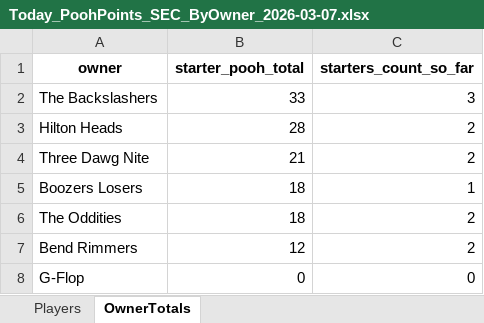
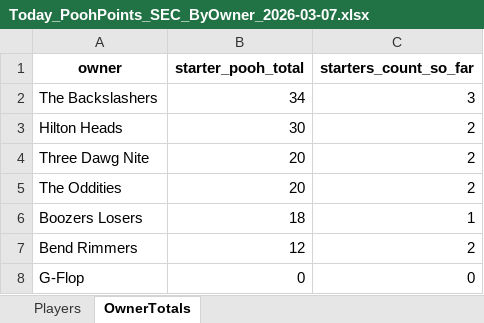
Before and after one commit to hal9000moncrief-dotcom/Pooh-League, an Excel workbook: docs/Today_PoohPoints_SEC_ByOwner_2026-03-07.xlsx, sheet OwnerTotals, drawn as a sheet; values as stored, in another font and other column widths than the file's, no borders; removed rows and columns are numbered as before the commit, all else as after; the diff names each change by its address in the sheet, - before the commit and + after, or states it on an @@ line.

Commit message:
Pooh Points: normal 20260307

```diff
--- a/docs/Today_PoohPoints_SEC_ByOwner_2026-03-07.xlsx (sheet OwnerTotals)
+++ b/docs/Today_PoohPoints_SEC_ByOwner_2026-03-07.xlsx (sheet OwnerTotals)
-B2 (starter_pooh_total): 33
+B2 (starter_pooh_total): 34
-B3 (starter_pooh_total): 28
+B3 (starter_pooh_total): 30
-B4 (starter_pooh_total): 21
+B4 (starter_pooh_total): 20
+row 5: The Oddities | 20 | 2
-row 6: The Oddities | 18 | 2
```
Also changed, not shown: sheet Players, 3 other files.
